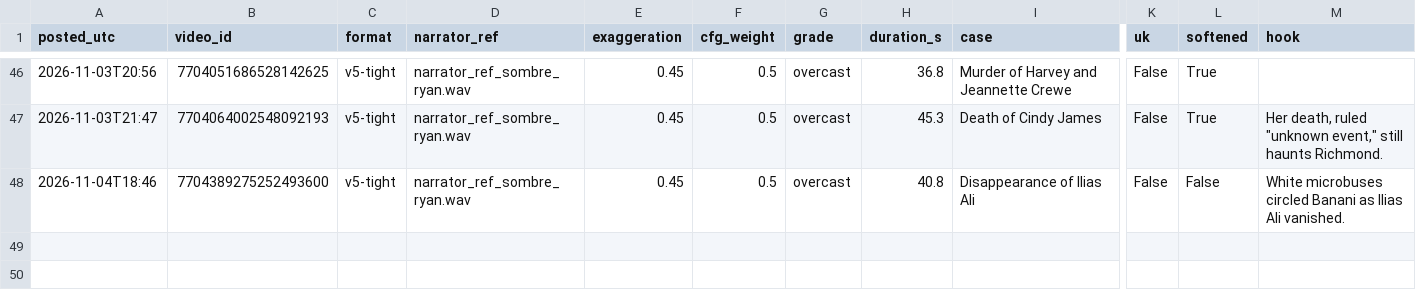
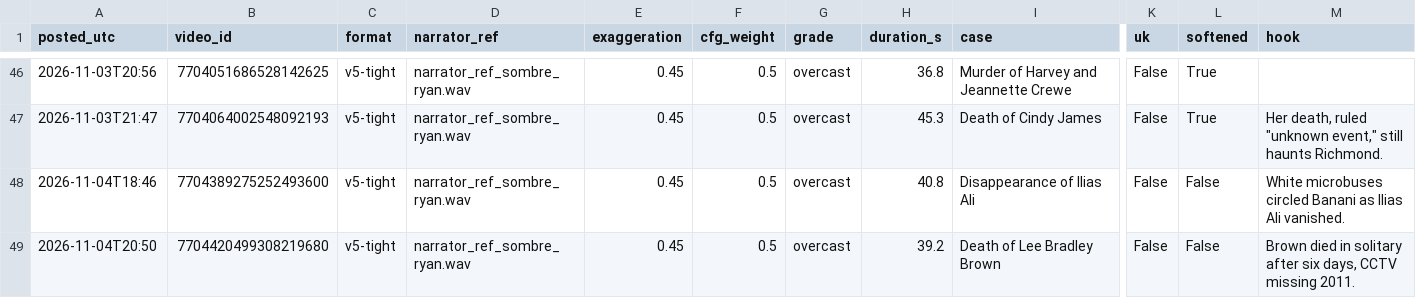
Before and after one commit to maxwilliamfoster-sys/youtube-automation, a CSV file: analytics/posts_log.csv, drawn as a sheet; only a part is shown, gaps mark what is left out; rows hold the shown columns only; the diff names each change by its address in the sheet, - before the commit and + after, or states it on an @@ line.

```diff
--- a/analytics/posts_log.csv
+++ b/analytics/posts_log.csv
+row 49: 2026-11-04T20:50 | 7704420499308219680 | v5-tight | narrator_ref_sombre_ryan.wav | 0.45 | 0.5 | overcast | 39.2 | Death of Lee Bradley Brown | False | False | Brown died in solitary after six days, CCTV missing 2011.
```
Also changed, not shown: 5 other files.
